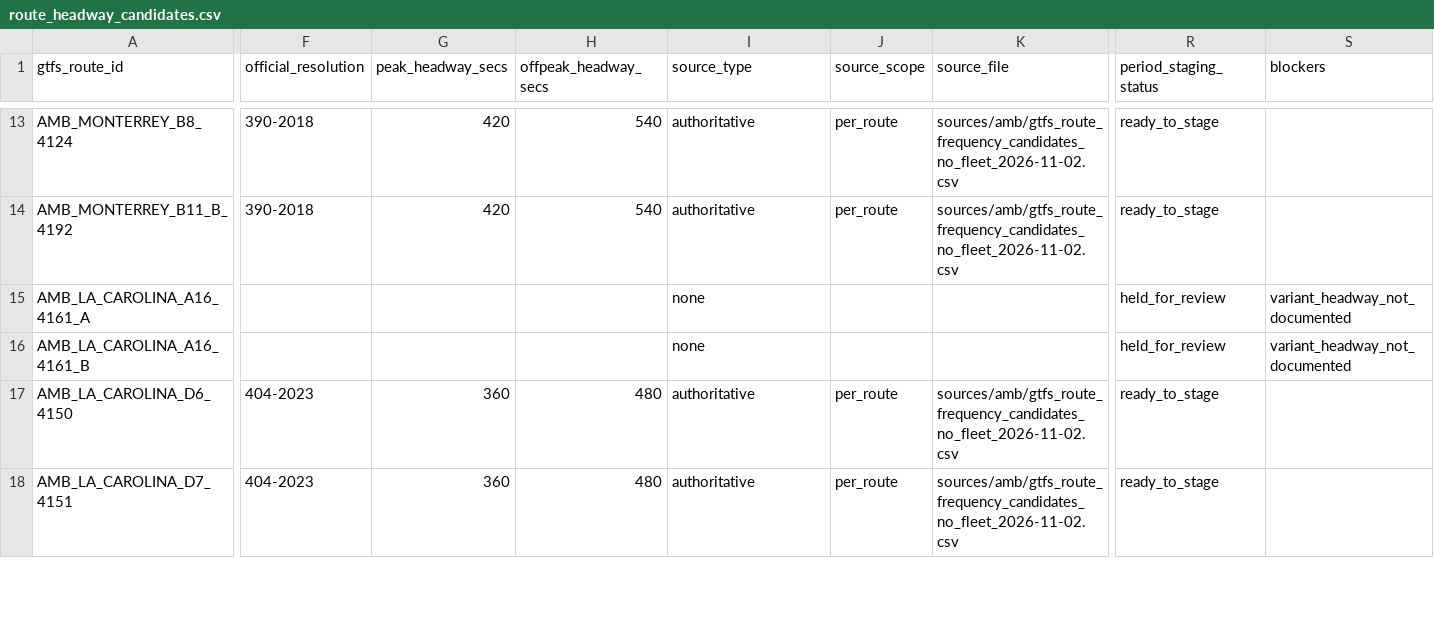
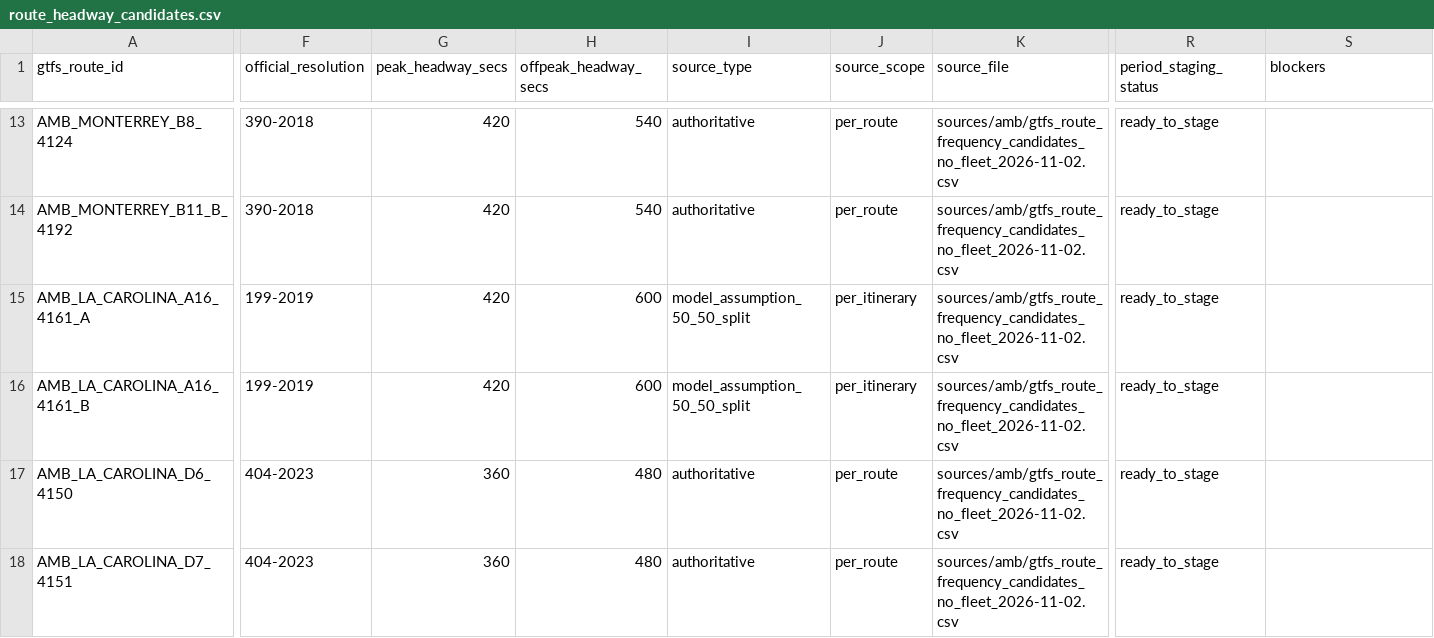
Before and after one commit to ColombiaTransit/gtfs-barranquilla-urbanas, a CSV file: sources/amb/gtfs_staging/route_headway_candidates.csv, drawn as a sheet; only a part is shown, gaps mark what is left out; the diff names each change by its address in the sheet, - before the commit and + after, or states it on an @@ line.

```diff
--- a/sources/amb/gtfs_staging/route_headway_candidates.csv
+++ b/sources/amb/gtfs_staging/route_headway_candidates.csv
-F15:F16 (official_resolution): (empty)
+F15:F16 (official_resolution): 199-2019
-G15:G16 (peak_headway_secs): (empty)
+G15:G16 (peak_headway_secs): 420
-H15:H16 (offpeak_headway_secs): (empty)
+H15:H16 (offpeak_headway_secs): 600
-I15:I16 (source_type): none
+I15:I16 (source_type): model_assumption_50_50_split
-J15:J16 (source_scope): (empty)
+J15:J16 (source_scope): per_itinerary
-K15:K16 (source_file): (empty)
+K15:K16 (source_file): sources/amb/gtfs_route_frequency_candidates_no_fleet_2026-11-02.csv
-R15:R16 (period_staging_status): held_for_review
+R15:R16 (period_staging_status): ready_to_stage
-S15:S16 (blockers): variant_headway_not_documented
+S15:S16 (blockers): (empty)
```
Also changed, not shown: sources/amb/gtfs_staging/unresolved_route_issues.csv, sources/amb/gtfs_staging/weekday_period_staging.csv, 2 other files.
